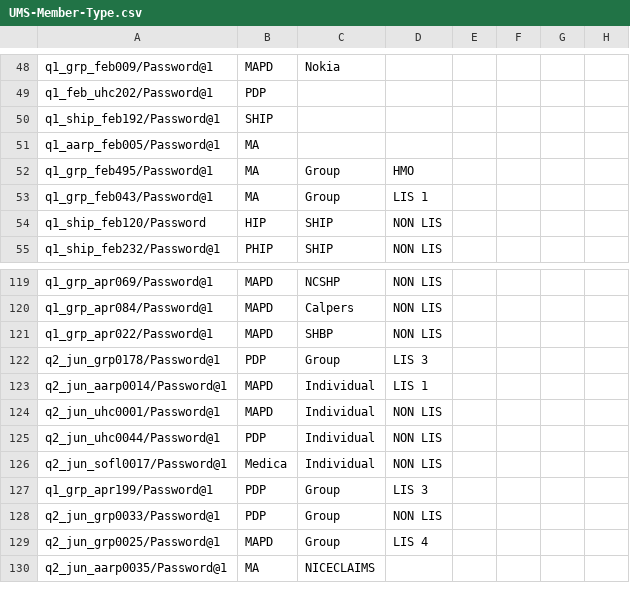
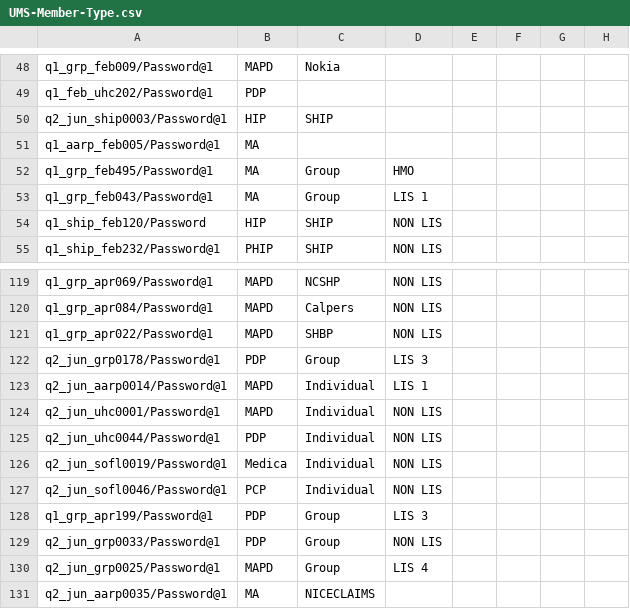
Before and after one commit to swati13oct/MnR, a CSV file: cukesatdd/src/main/resources/database/UMS-Member-Type.csv, drawn as a sheet; only a part is shown, gaps mark what is left out.

```diff
--- a/cukesatdd/src/main/resources/database/UMS-Member-Type.csv
+++ b/cukesatdd/src/main/resources/database/UMS-Member-Type.csv
@@ -49,3 +49,3 @@ q1_grp_feb009/Password@1,MAPD,Nokia,
 q1_feb_uhc202/Password@1,PDP,
-q1_ship_feb192/Password@1,SHIP,
+q2_jun_ship0003/Password@1,HIP,SHIP
 q1_aarp_feb005/Password@1,MA,
@@ -125,3 +125,4 @@ q2_jun_uhc0001/Password@1,MAPD,Individual,NON LIS,
 q2_jun_uhc0044/Password@1,PDP,Individual,NON LIS,
-q2_jun_sofl0017/Password@1,Medica,Individual,NON LIS,
+q2_jun_sofl0019/Password@1,Medica,Individual,NON LIS,
+q2_jun_sofl0046/Password@1,PCP,Individual,NON LIS,
 q1_grp_apr199/Password@1,PDP,Group,LIS 3,
```
Also changed, not shown: 5 other files.
